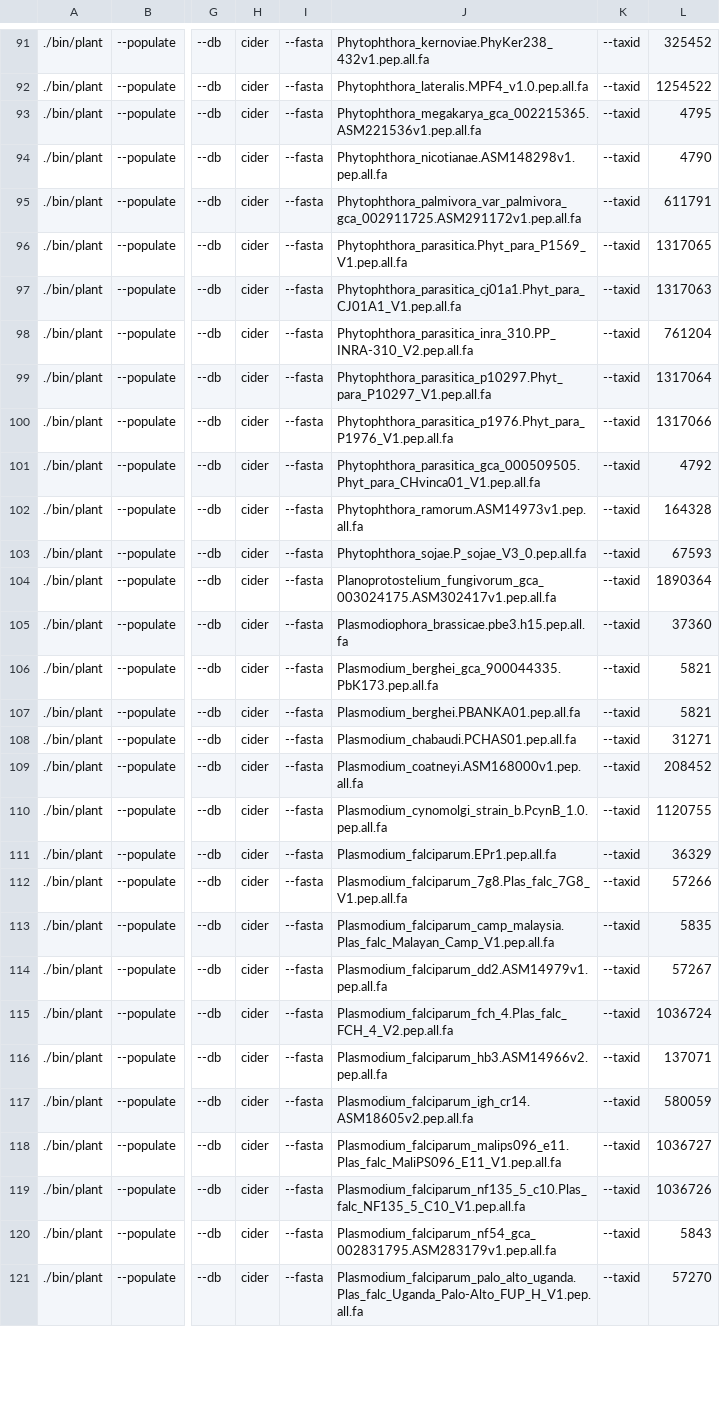
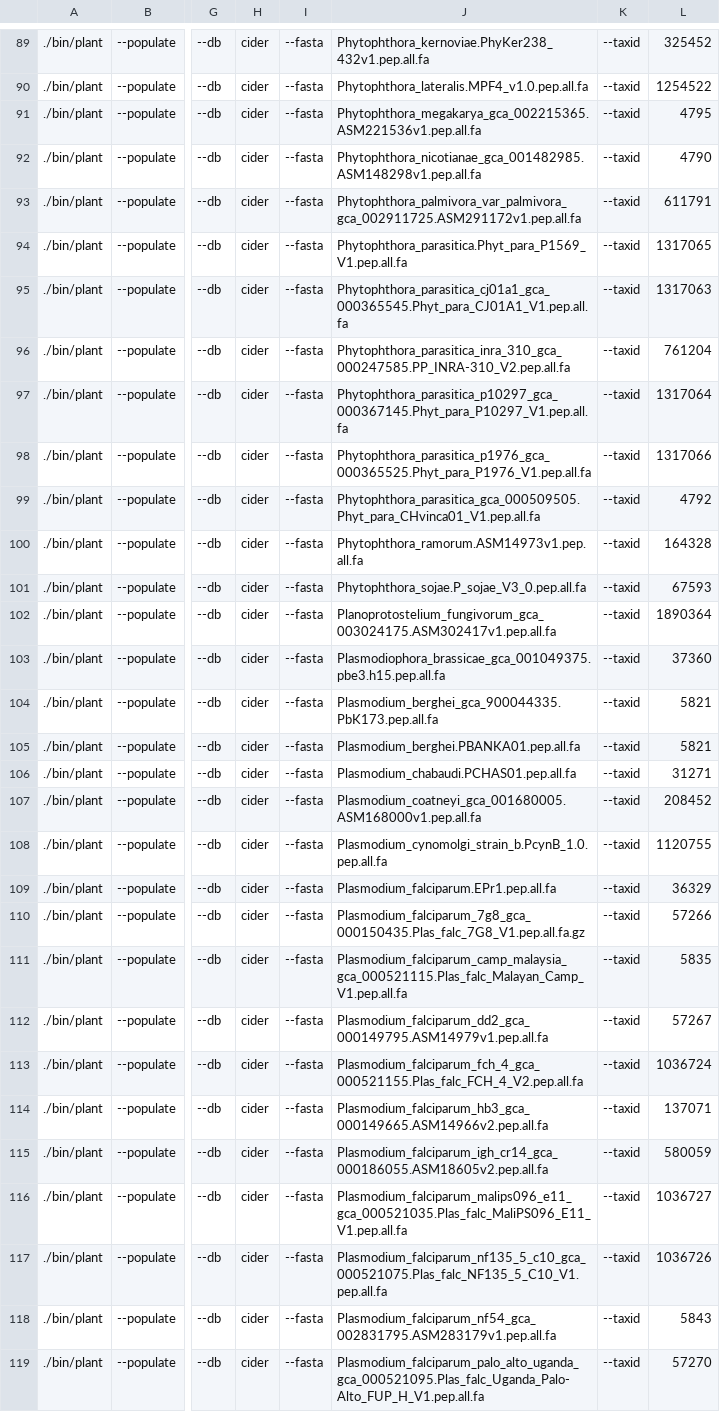
Before and after one commit to guyleonard/orchardDB, a TSV file: cider_db/lists/protist_genomes.tsv, drawn as a sheet; only a part is shown, gaps mark what is left out; addresses are those after the commit; the diff covers the shown part only; the diff names each change by its address in the sheet, - before the commit and + after, or states it on an @@ line.

```diff
--- a/cider_db/lists/protist_genomes.tsv
+++ b/cider_db/lists/protist_genomes.tsv
-J92: Phytophthora_nicotianae.ASM148298v1.pep.all.fa
+J92: Phytophthora_nicotianae_gca_001482985.ASM148298v1.pep.all.fa
-J95: Phytophthora_parasitica_cj01a1.Phyt_para_CJ01A1_V1.pep.all.fa
+J95: Phytophthora_parasitica_cj01a1_gca_000365545.Phyt_para_CJ01A1_V1.pep.all.fa
-J96: Phytophthora_parasitica_inra_310.PP_INRA-310_V2.pep.all.fa
+J96: Phytophthora_parasitica_inra_310_gca_000247585.PP_INRA-310_V2.pep.all.fa
-J97: Phytophthora_parasitica_p10297.Phyt_para_P10297_V1.pep.all.fa
+J97: Phytophthora_parasitica_p10297_gca_000367145.Phyt_para_P10297_V1.pep.all.fa
-J98: Phytophthora_parasitica_p1976.Phyt_para_P1976_V1.pep.all.fa
+J98: Phytophthora_parasitica_p1976_gca_000365525.Phyt_para_P1976_V1.pep.all.fa
-J103: Plasmodiophora_brassicae.pbe3.h15.pep.all.fa
+J103: Plasmodiophora_brassicae_gca_001049375.pbe3.h15.pep.all.fa
-J107: Plasmodium_coatneyi.ASM168000v1.pep.all.fa
+J107: Plasmodium_coatneyi_gca_001680005.ASM168000v1.pep.all.fa
-J110: Plasmodium_falciparum_7g8.Plas_falc_7G8_V1.pep.all.fa
+J110: Plasmodium_falciparum_7g8_gca_000150435.Plas_falc_7G8_V1.pep.all.fa.gz
-J111: Plasmodium_falciparum_camp_malaysia.Plas_falc_Malayan_Camp_V1.pep.all.fa
+J111: Plasmodium_falciparum_camp_malaysia_gca_000521115.Plas_falc_Malayan_Camp_V1.pep.all.fa
-J112: Plasmodium_falciparum_dd2.ASM14979v1.pep.all.fa
+J112: Plasmodium_falciparum_dd2_gca_000149795.ASM14979v1.pep.all.fa
-J113: Plasmodium_falciparum_fch_4.Plas_falc_FCH_4_V2.pep.all.fa
+J113: Plasmodium_falciparum_fch_4_gca_000521155.Plas_falc_FCH_4_V2.pep.all.fa
-J114: Plasmodium_falciparum_hb3.ASM14966v2.pep.all.fa
+J114: Plasmodium_falciparum_hb3_gca_000149665.ASM14966v2.pep.all.fa
-J115: Plasmodium_falciparum_igh_cr14.ASM18605v2.pep.all.fa
+J115: Plasmodium_falciparum_igh_cr14_gca_000186055.ASM18605v2.pep.all.fa
-J116: Plasmodium_falciparum_malips096_e11.Plas_falc_MaliPS096_E11_V1.pep.all.fa
+J116: Plasmodium_falciparum_malips096_e11_gca_000521035.Plas_falc_MaliPS096_E11_V1.pep.all.fa
-J117: Plasmodium_falciparum_nf135_5_c10.Plas_falc_NF135_5_C10_V1.pep.all.fa
+J117: Plasmodium_falciparum_nf135_5_c10_gca_000521075.Plas_falc_NF135_5_C10_V1.pep.all.fa
-J119: Plasmodium_falciparum_palo_alto_uganda.Plas_falc_Uganda_Palo-Alto_FUP_H_V1.pep.all.fa
+J119: Plasmodium_falciparum_palo_alto_uganda_gca_000521095.Plas_falc_Uganda_Palo-Alto_FUP_H_V1.pep.all.fa
```
Also changed, not shown: 3 removed rows and 81 edited cells elsewhere in this file, 2 other files.
